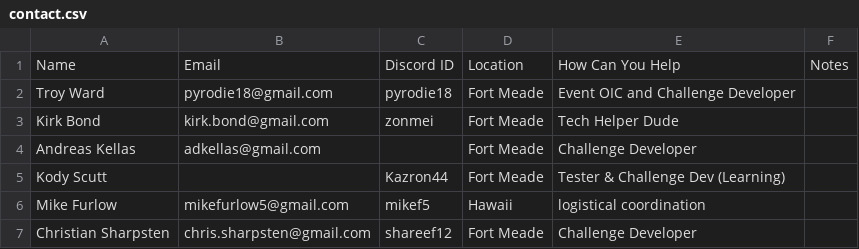
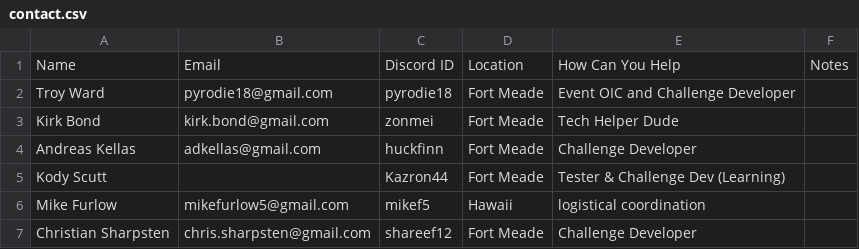
Before and after one commit to kirk-bond/ACSC-2018, a CSV file: contact.csv, drawn as a sheet.

Commit message:
Update contact.csv with discord handle

```diff
--- a/contact.csv
+++ b/contact.csv
@@ -3,3 +3,3 @@ Troy Ward,pyrodie18@gmail.com,pyrodie18,Fort Meade,Event OIC and Challenge Devel
 Kirk Bond,kirk.bond@gmail.com,zonmei,Fort Meade,Tech Helper Dude,
-Andreas Kellas, adkellas@gmail.com,,Fort Meade,Challenge Developer,
+Andreas Kellas, adkellas@gmail.com,huckfinn,Fort Meade,Challenge Developer,
 Kody Scutt,,Kazron44,Fort Meade,Tester & Challenge Dev (Learning),
```
